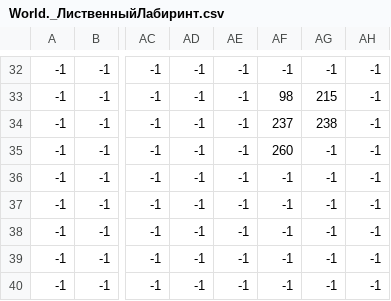
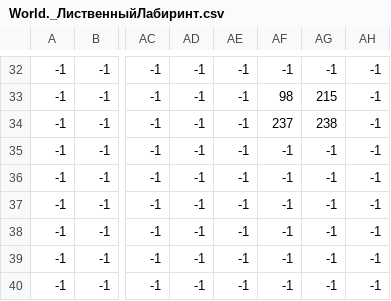
Before and after one commit to taekbeom/Python-project, a CSV file: graphics/TileMap/CSV/World._ЛиственныйЛабиринт.csv, drawn as a sheet; only a part is shown, gaps mark what is left out; the diff names each change by its address in the sheet, - before the commit and + after, or states it on an @@ line.

```diff
--- a/graphics/TileMap/CSV/World._ЛиственныйЛабиринт.csv
+++ b/graphics/TileMap/CSV/World._ЛиственныйЛабиринт.csv
-AF35: 260
+AF35: -1
```
Also changed, not shown: graphics/TileMap/CSV/World._Объекты1.0(ЗимниеРазвалины).csv, graphics/TileMap/CSV/World._Объекты4.1(ЖуткийЛес).csv, 1 other file.
